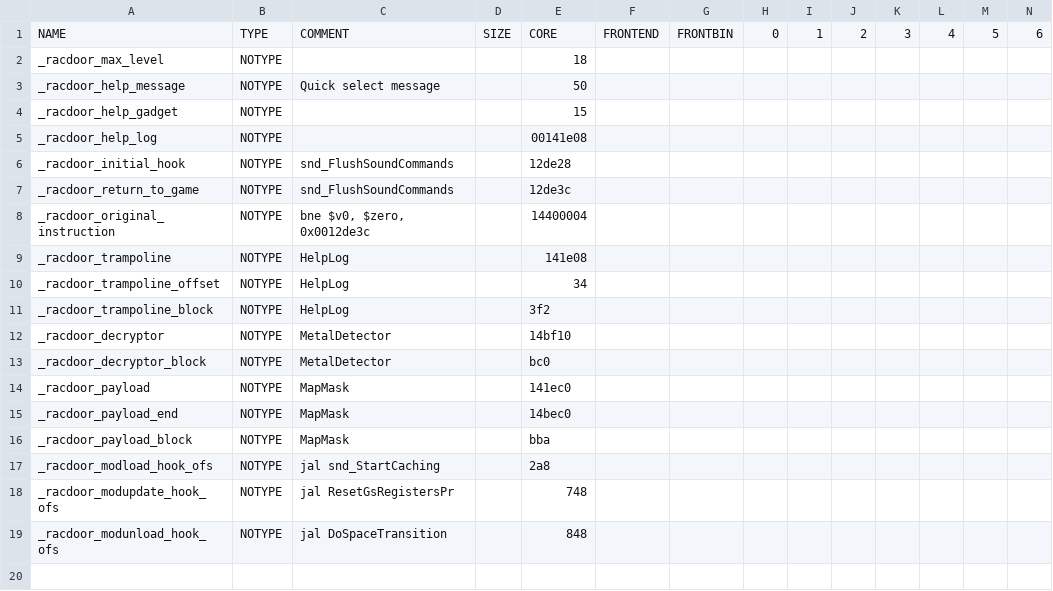
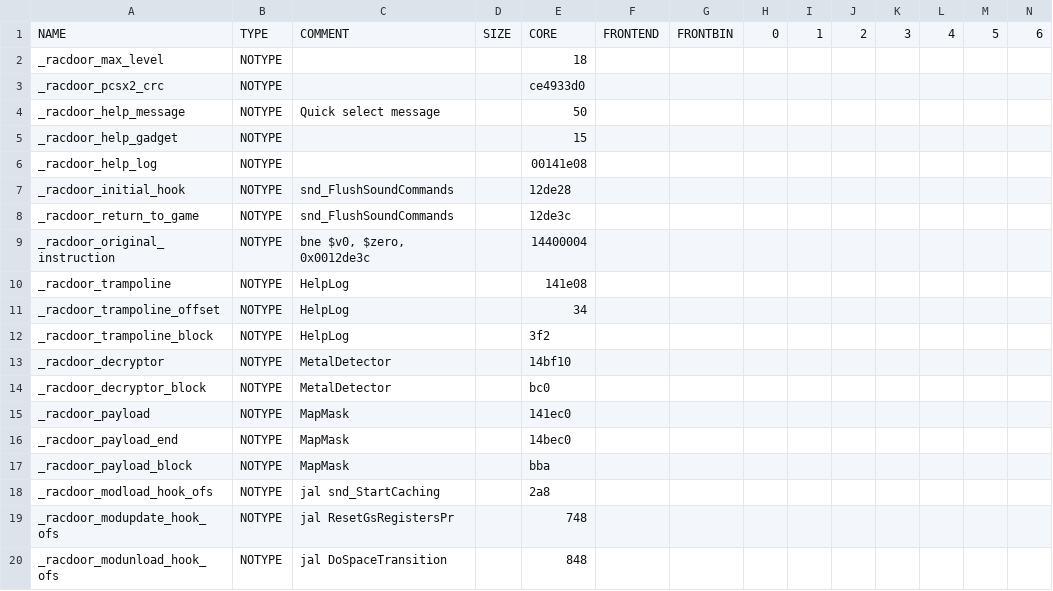
Before and after one commit to chaoticgd/racdoor, a CSV file: tables/racdoor.SCUS-97199.csv, drawn as a sheet; only a part is shown; rows hold the shown columns only; the diff names each change by its address in the sheet, - before the commit and + after, or states it on an @@ line.

```diff
--- a/tables/racdoor.SCUS-97199.csv
+++ b/tables/racdoor.SCUS-97199.csv
+row 3: _racdoor_pcsx2_crc | NOTYPE |  |  | ce4933d0
```
Also changed, not shown: tables/racdoor.SCES-50916.csv, 4 other files.
